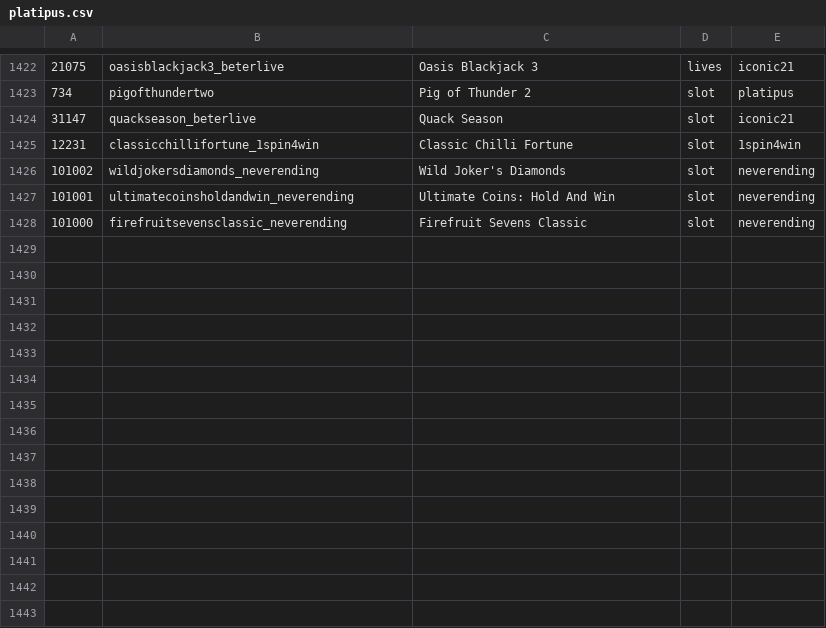
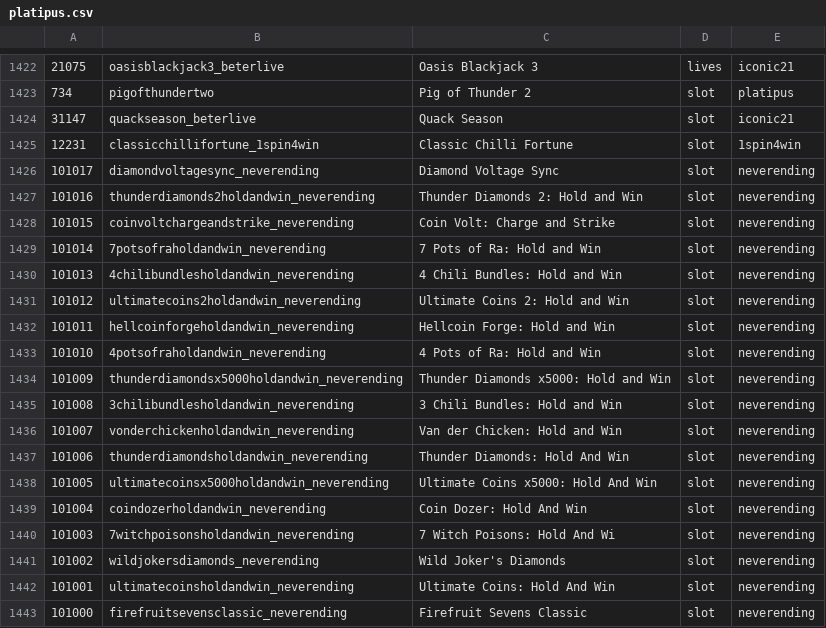
Before and after one commit to tecnodata2015/slots, a CSV file: platipus.csv, drawn as a sheet; only a part is shown, gaps mark what is left out; the diff names each change by its address in the sheet, - before the commit and + after, or states it on an @@ line.

Commit message:
Se agrega nuevo slots never ending

```diff
--- a/platipus.csv
+++ b/platipus.csv
+row 1426: 101017 | diamondvoltagesync_neverending | Diamond Voltage Sync | slot | neverending
+row 1427: 101016 | thunderdiamonds2holdandwin_neverending | Thunder Diamonds 2: Hold and Win | slot | neverending
+row 1428: 101015 | coinvoltchargeandstrike_neverending | Coin Volt: Charge and Strike | slot | neverending
+row 1429: 101014 | 7potsofraholdandwin_neverending | 7 Pots of Ra: Hold and Win | slot | neverending
+row 1430: 101013 | 4chilibundlesholdandwin_neverending | 4 Chili Bundles: Hold and Win | slot | neverending
+row 1431: 101012 | ultimatecoins2holdandwin_neverending | Ultimate Coins 2: Hold and Win | slot | neverending
+row 1432: 101011 | hellcoinforgeholdandwin_neverending | Hellcoin Forge: Hold and Win | slot | neverending
+row 1433: 101010 | 4potsofraholdandwin_neverending | 4 Pots of Ra: Hold and Win | slot | neverending
+row 1434: 101009 | thunderdiamondsx5000holdandwin_neverending | Thunder Diamonds x5000: Hold and Win | slot | neverending
+row 1435: 101008 | 3chilibundlesholdandwin_neverending | 3 Chili Bundles: Hold and Win | slot | neverending
+row 1436: 101007 | vonderchickenholdandwin_neverending | Van der Chicken: Hold and Win | slot | neverending
+row 1437: 101006 | thunderdiamondsholdandwin_neverending | Thunder Diamonds: Hold And Win | slot | neverending
+row 1438: 101005 | ultimatecoinsx5000holdandwin_neverending | Ultimate Coins x5000: Hold And Win | slot | neverending
+row 1439: 101004 | coindozerholdandwin_neverending | Coin Dozer: Hold And Win | slot | neverending
+row 1440: 101003 | 7witchpoisonsholdandwin_neverending | 7 Witch Poisons: Hold And Wi | slot | neverending
```
